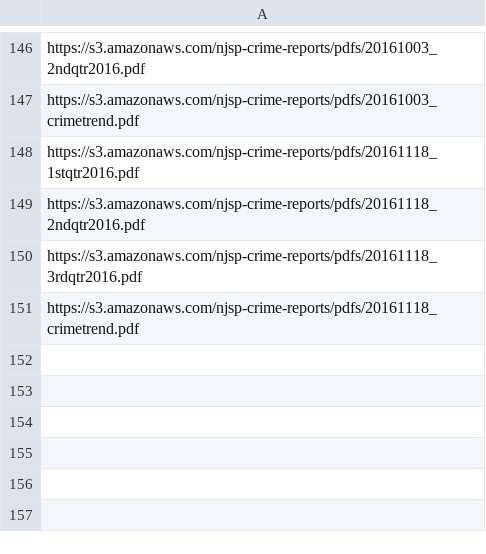
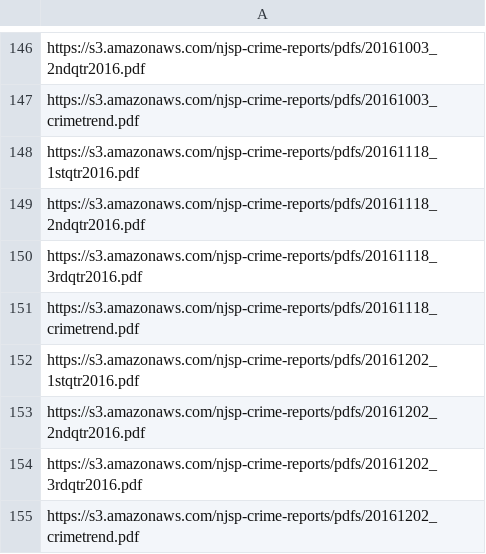
Before and after one commit to HackJersey/hackjersey.com, a CSV file: data/pdfs/crime_reports.csv, drawn as a sheet; only a part is shown, gaps mark what is left out; the diff names each change by its address in the sheet, - before the commit and + after, or states it on an @@ line.

Commit message:
add Dec. 2 updates

```diff
--- a/data/pdfs/crime_reports.csv
+++ b/data/pdfs/crime_reports.csv
+row 152: https://s3.amazonaws.com/njsp-crime-reports/pdfs/20161202_1stqtr2016.pdf
+row 153: https://s3.amazonaws.com/njsp-crime-reports/pdfs/20161202_2ndqtr2016.pdf
+row 154: https://s3.amazonaws.com/njsp-crime-reports/pdfs/20161202_3rdqtr2016.pdf
+row 155: https://s3.amazonaws.com/njsp-crime-reports/pdfs/20161202_crimetrend.pdf
```
